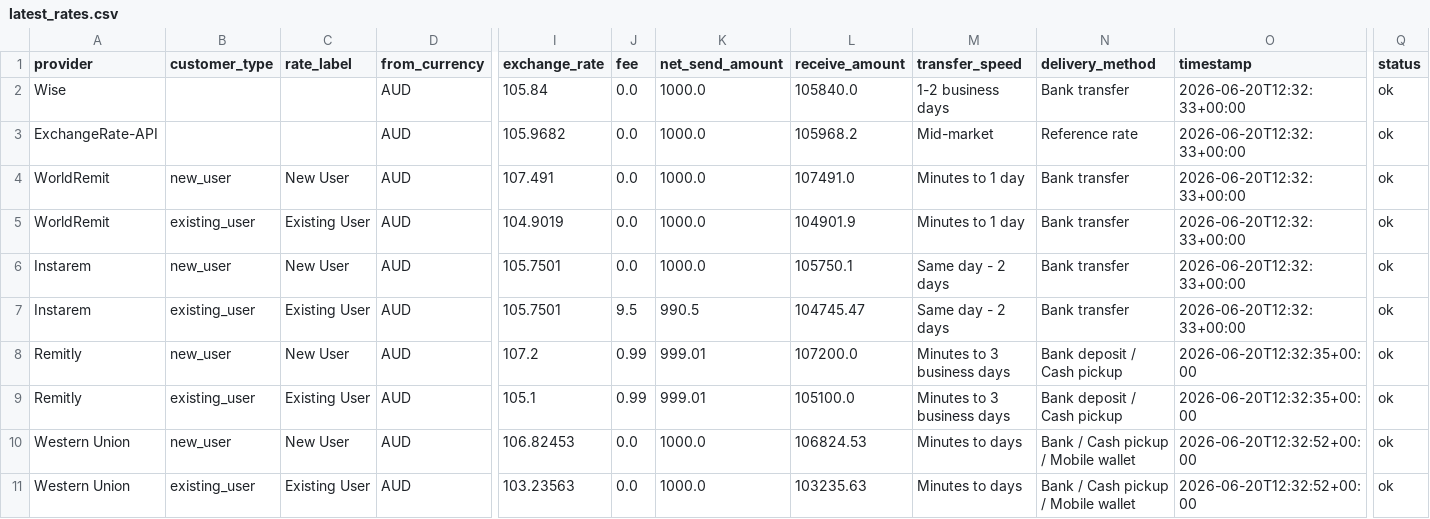
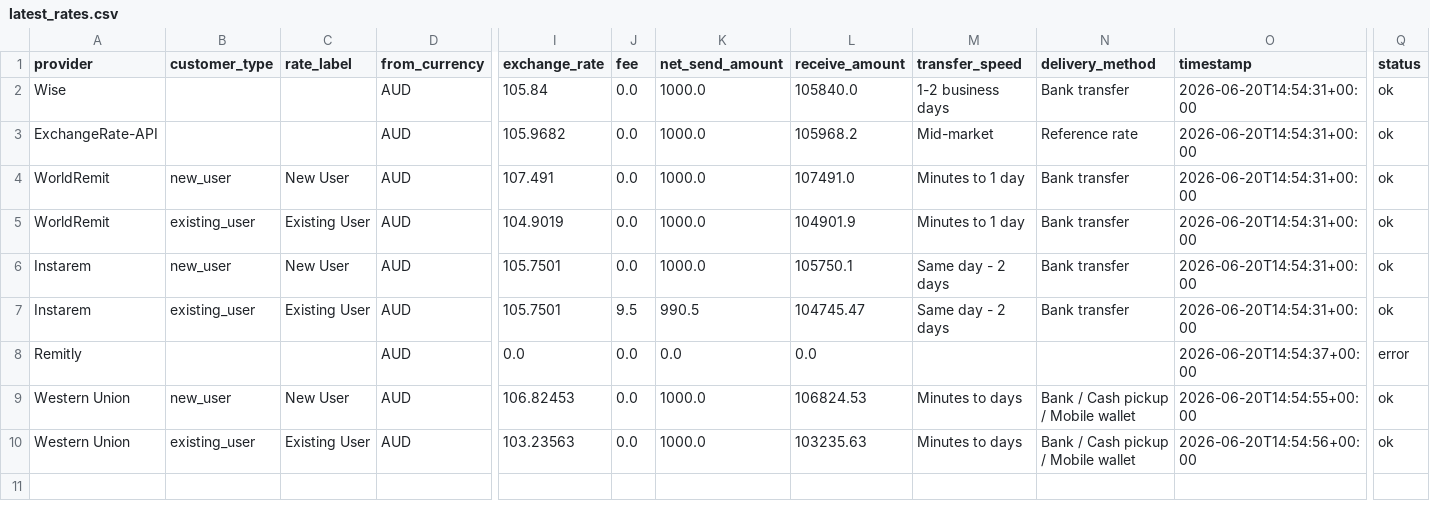
Before and after one commit to GhulamPickthebest/PaisaPathau, a CSV file: data/latest_rates.csv, drawn as a sheet; only a part is shown, gaps mark what is left out; removed rows and columns are numbered as before the commit, all else as after; rows hold the shown columns only; the diff names each change by its address in the sheet, - before the commit and + after, or states it on an @@ line.

```diff
--- a/data/latest_rates.csv
+++ b/data/latest_rates.csv
-O2:O7 (timestamp): 2026-06-20T12:32:33+00:00
+O2:O7 (timestamp): 2026-06-20T14:54:31+00:00
-B8 (customer_type): new_user
+B8 (customer_type): (empty)
-C8 (rate_label): New User
+C8 (rate_label): (empty)
-I8 (exchange_rate): 107.2
+I8 (exchange_rate): 0.0
-J8 (fee): 0.99
+J8 (fee): 0.0
-K8 (net_send_amount): 999.01
+K8 (net_send_amount): 0.0
-L8 (receive_amount): 107200.0
+L8 (receive_amount): 0.0
-M8 (transfer_speed): Minutes to 3 business days
+M8 (transfer_speed): (empty)
-N8 (delivery_method): Bank deposit / Cash pickup
+N8 (delivery_method): (empty)
-O8 (timestamp): 2026-06-20T12:32:35+00:00
+O8 (timestamp): 2026-06-20T14:54:37+00:00
-Q8 (status): ok
+Q8 (status): error
-row 9: Remitly | existing_user | Existing User | AUD | 105.1 | 0.99 | 999.01 | 105100.0 | Minutes to 3 business days | Bank deposit / Cash pickup | 2026-06-20T12:32:35+00:00 | ok
-O9 (timestamp): 2026-06-20T12:32:52+00:00
+O9 (timestamp): 2026-06-20T14:54:55+00:00
-O10 (timestamp): 2026-06-20T12:32:52+00:00
+O10 (timestamp): 2026-06-20T14:54:56+00:00
```
Also changed, not shown: 3 other files.
